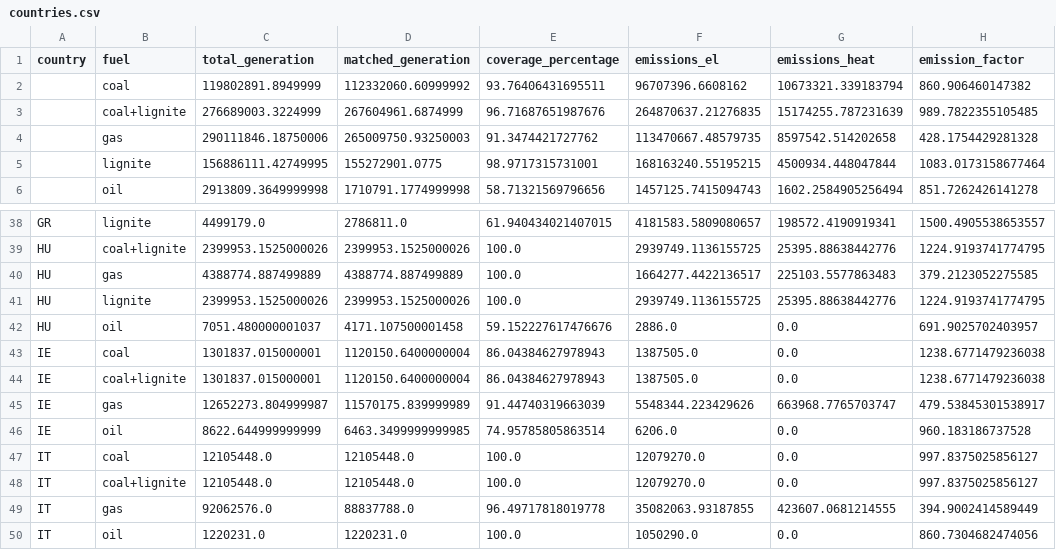
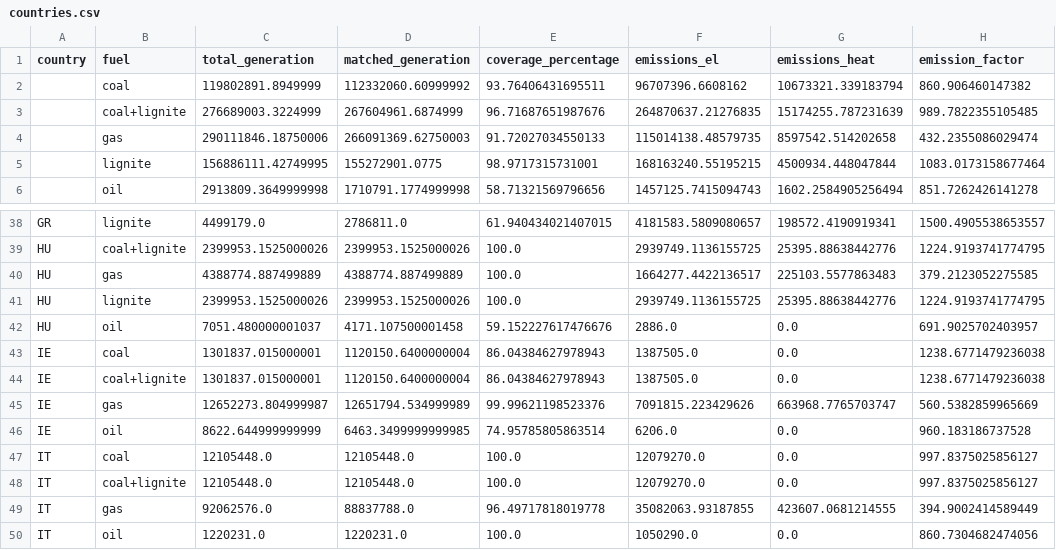
Before and after one commit to w-flo/eu-emission-factors, a CSV file: data/2023/output/countries.csv, drawn as a sheet; only a part is shown, gaps mark what is left out.

```diff
--- a/data/2023/output/countries.csv
+++ b/data/2023/output/countries.csv
@@ -3,3 +3,3 @@ country,fuel,total_generation,matched_generation,coverage_percentage,emissions_e
 ,coal+lignite,276689003.3224999,267604961.6874999,96.71687651987676,264870637.21276835,15174255.787231639,989.7822355105485
-,gas,290111846.18750006,265009750.93250003,91.3474421727762,113470667.48579735,8597542.514202658,428.1754429281328
+,gas,290111846.18750006,266091369.62750003,91.72027034550133,115014138.48579735,8597542.514202658,432.2355086029474
 ,lignite,156886111.42749995,155272901.0775,98.9717315731001,168163240.55195215,4500934.448047844,1083.0173158677464
@@ -44,3 +44,3 @@ IE,coal,1301837.015000001,1120150.6400000004,86.04384627978943,1387505.0,0.0,123
 IE,coal+lignite,1301837.015000001,1120150.6400000004,86.04384627978943,1387505.0,0.0,1238.6771479236038
-IE,gas,12652273.804999987,11570175.839999989,91.44740319663039,5548344.223429626,663968.7765703747,479.53845301538917
+IE,gas,12652273.804999987,12651794.534999989,99.99621198523376,7091815.223429626,663968.7765703747,560.5382859965669
 IE,oil,8622.644999999999,6463.3499999999985,74.95785805863514,6206.0,0.0,960.183186737528
```
Also changed, not shown: data/2023/output/ignored_powerplants.csv, data/2023/output/powerplants.csv, 1 other file.
